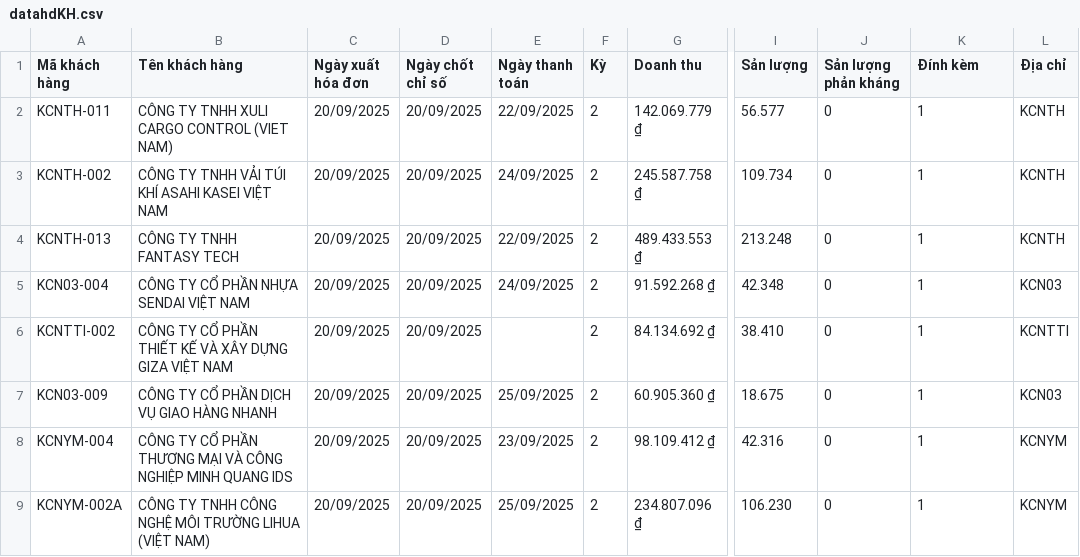
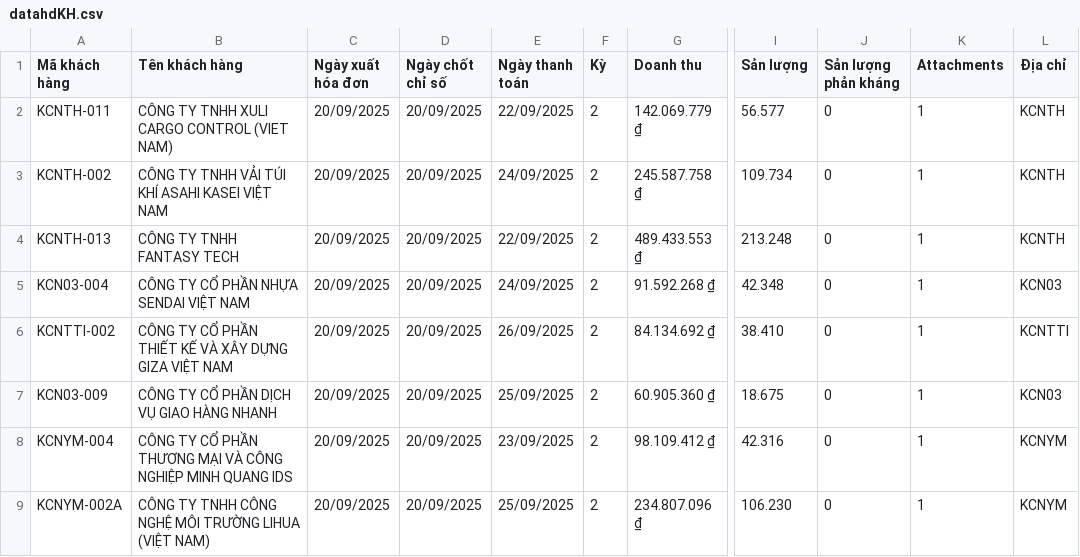
Before and after one commit to Gelex-Electric/GETC, a CSV file: assets/data/datahdKH.csv, drawn as a sheet; only a part is shown, gaps mark what is left out; the diff names each change by its address in the sheet, - before the commit and + after, or states it on an @@ line.

Commit message:
Update datahdKH.csv

```diff
--- a/assets/data/datahdKH.csv
+++ b/assets/data/datahdKH.csv
-K1: Đính kèm
+K1: Attachments
-E6 (Ngày thanh toán): (empty)
+E6 (Ngày thanh toán): 26/09/2025
```
